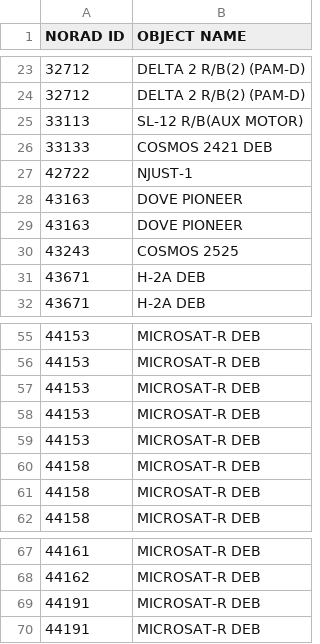
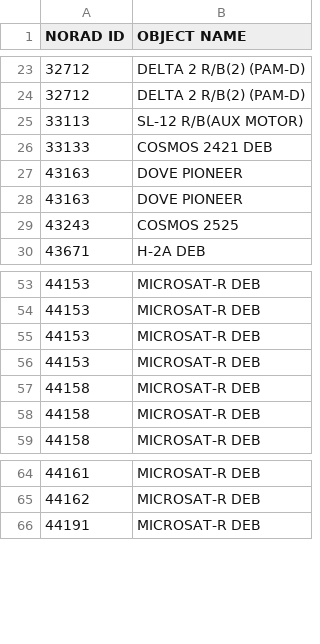
Before and after one commit to TrellixVulnTeam/satelliteTracker_1JNC, a CSV file: static/data/decay.csv, drawn as a sheet; only a part is shown, gaps mark what is left out; the diff names each change by its address in the sheet, - before the commit and + after, or states it on an @@ line.

```diff
--- a/static/data/decay.csv
+++ b/static/data/decay.csv
-row 27: 42722 | NJUST-1
-row 31: 43671 | H-2A DEB
-row 59: 44153 | MICROSAT-R DEB
-row 69: 44191 | MICROSAT-R DEB
```
Also changed, not shown: static/data/sun.csv, 7 other files.
